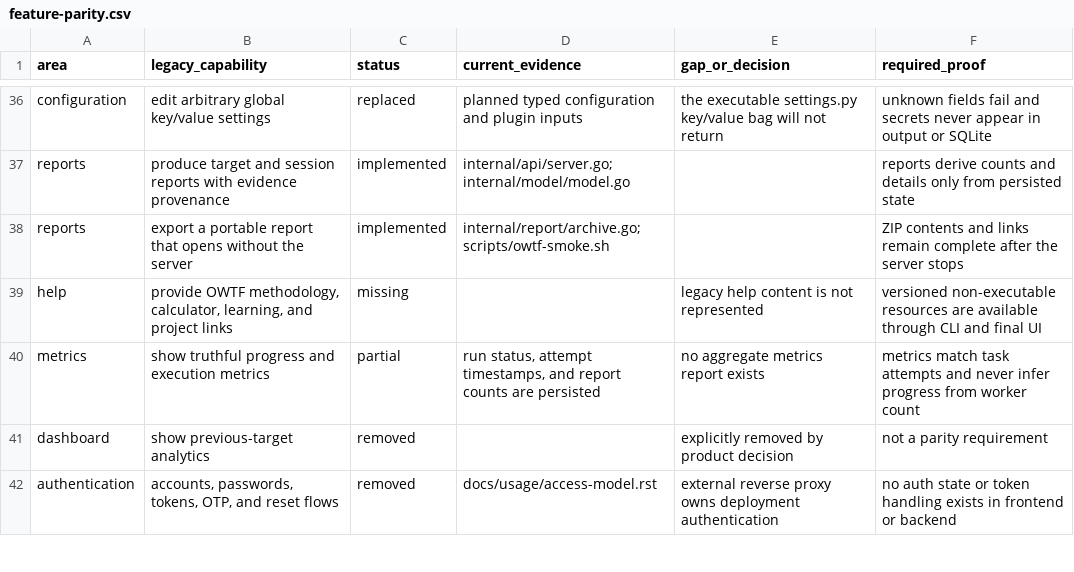
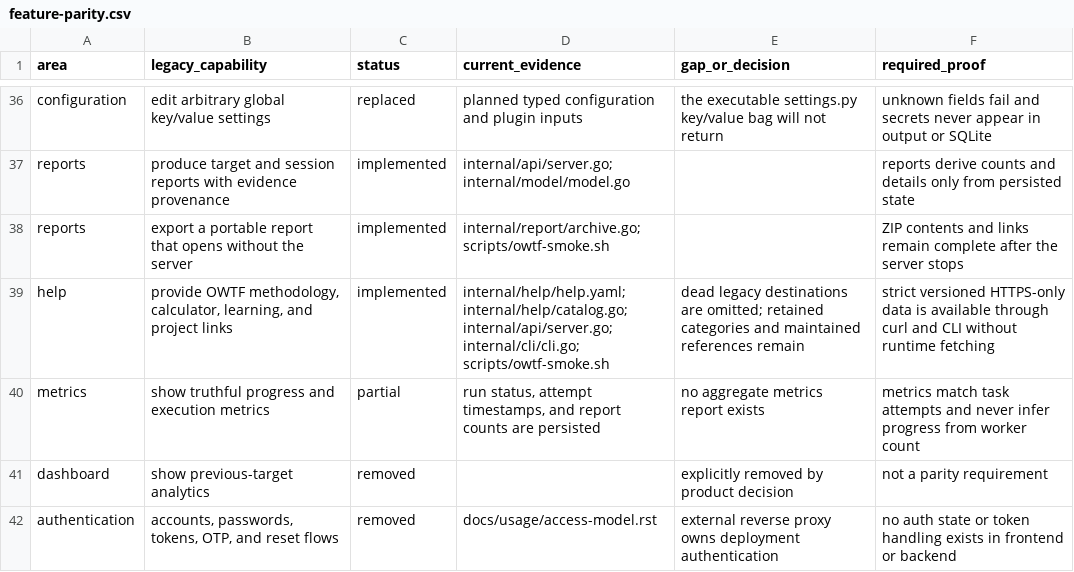
Before and after one commit to owtf/owtf, a CSV file: docs/architecture/feature-parity.csv, drawn as a sheet; only a part is shown, gaps mark what is left out.

Commit message:
feat: restore curated OWTF help links

```diff
--- a/docs/architecture/feature-parity.csv
+++ b/docs/architecture/feature-parity.csv
@@ -38,3 +38,3 @@ reports,"produce target and session reports with evidence provenance",implemente
 reports,"export a portable report that opens without the server",implemented,"internal/report/archive.go; scripts/owtf-smoke.sh","","ZIP contents and links remain complete after the server stops"
-help,"provide OWTF methodology, calculator, learning, and project links",missing,"","legacy help content is not represented","versioned non-executable resources are available through CLI and final UI"
+help,"provide OWTF methodology, calculator, learning, and project links",implemented,"internal/help/help.yaml; internal/help/catalog.go; internal/api/server.go; internal/cli/cli.go; scripts/owtf-smoke.sh","dead legacy destinations are omitted; retained categories and maintained references remain","strict versioned HTTPS-only data is available through curl and CLI without runtime fetching"
 metrics,"show truthful progress and execution metrics",partial,"run status, attempt timestamps, and report counts are persisted","no aggregate metrics report exists","metrics match task attempts and never infer progress from worker count"
```
Also changed, not shown: 11 other files.
